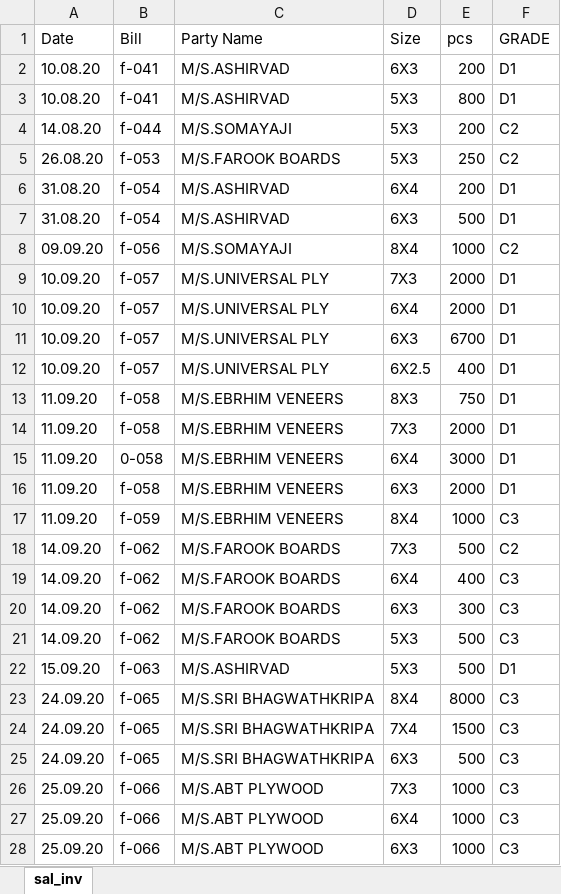
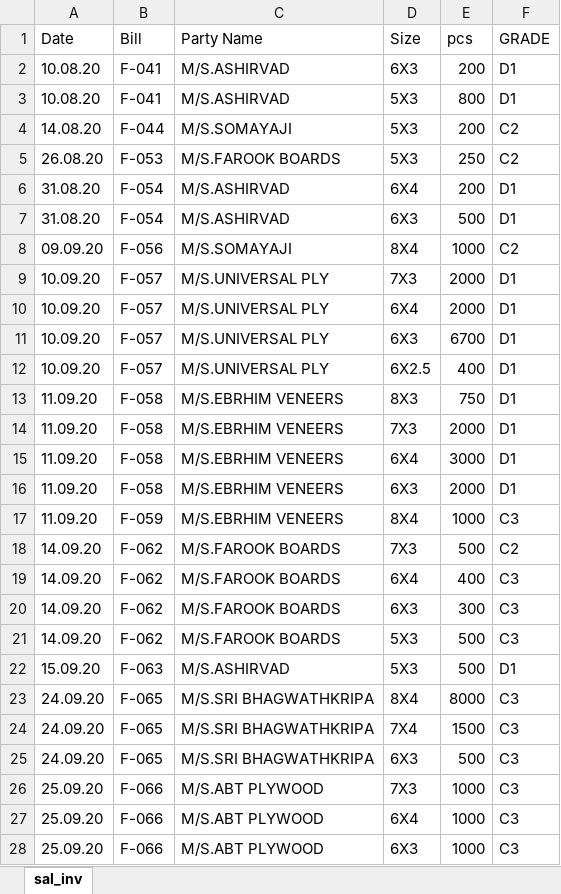
Before and after one commit to NeuronEnix/office-sim-ply, an Excel workbook: Invoice/sale_inv.xlsx, sheet sal_inv, drawn as a sheet; only a part is shown; values as stored, in another font and other column widths than the file's, no borders; the diff covers the shown part only; the diff names each change by its address in the sheet, - before the commit and + after, or states it on an @@ line.

Commit message:
Update: Data Update

```diff
--- a/Invoice/sale_inv.xlsx (sheet sal_inv)
+++ b/Invoice/sale_inv.xlsx (sheet sal_inv)
-B2:B3 (Bill): f-041
+B2:B3 (Bill): F-041
-B4 (Bill): f-044
+B4 (Bill): F-044
-B5 (Bill): f-053
+B5 (Bill): F-053
-B6:B7 (Bill): f-054
+B6:B7 (Bill): F-054
-B8 (Bill): f-056
+B8 (Bill): F-056
-B9:B12 (Bill): f-057
+B9:B12 (Bill): F-057
-B13:B14 (Bill): f-058
+B13:B14 (Bill): F-058
-B15 (Bill): 0-058
+B15 (Bill): F-058
-B16 (Bill): f-058
+B16 (Bill): F-058
-B17 (Bill): f-059
+B17 (Bill): F-059
-B18:B21 (Bill): f-062
+B18:B21 (Bill): F-062
-B22 (Bill): f-063
+B22 (Bill): F-063
-B23:B25 (Bill): f-065
+B23:B25 (Bill): F-065
-B26:B28 (Bill): f-066
+B26:B28 (Bill): F-066
```
Also changed, not shown: 95 edited cells elsewhere in this sheet, Invoice/pur_inv.xlsx.
